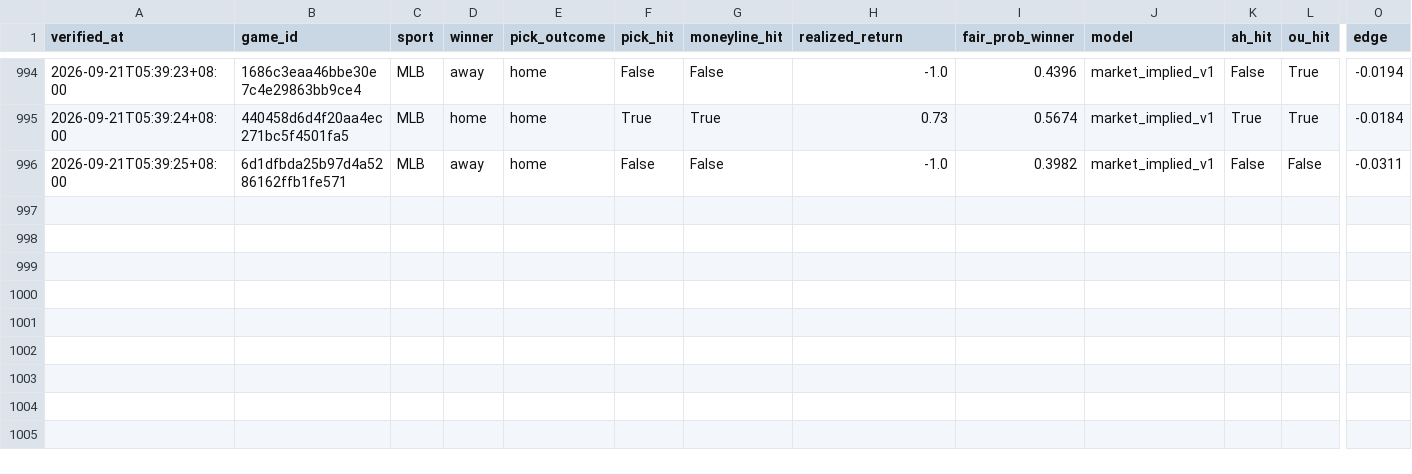
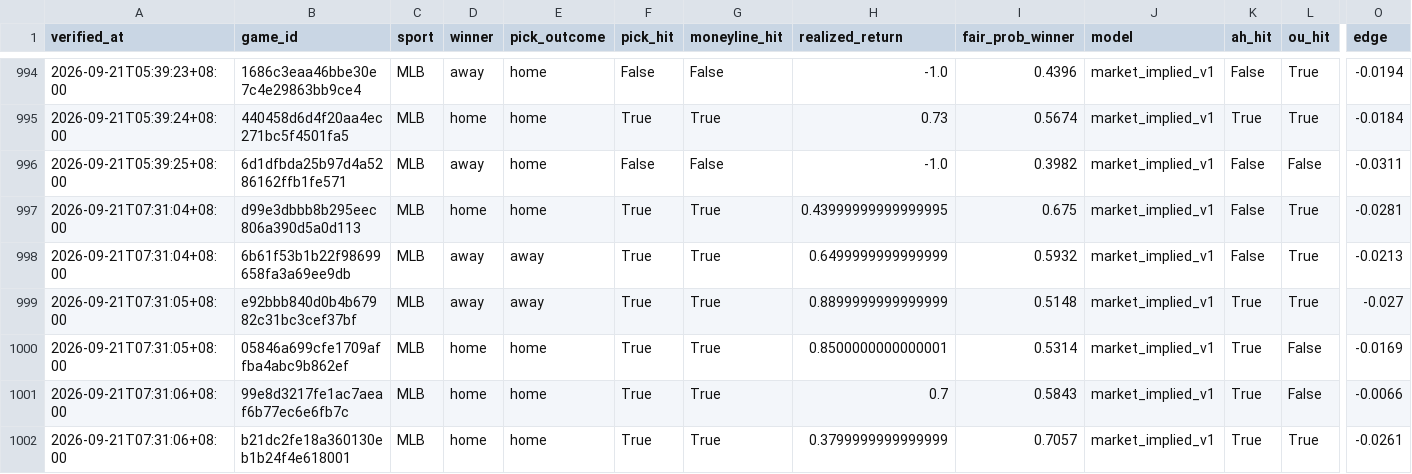
Before and after one commit to Chun427/sports-prediction-bot, a CSV file: verified_history.csv, drawn as a sheet; only a part is shown, gaps mark what is left out; rows hold the shown columns only; the diff names each change by its address in the sheet, - before the commit and + after, or states it on an @@ line.

```diff
--- a/verified_history.csv
+++ b/verified_history.csv
+row 997: 2026-09-21T07:31:04+08:00 | d99e3dbbb8b295eec806a390d5a0d113 | MLB | home | home | True | True | 0.43999999999999995 | 0.675 | market_implied_v1 | False | True | -0.0281
+row 998: 2026-09-21T07:31:04+08:00 | 6b61f53b1b22f98699658fa3a69ee9db | MLB | away | away | True | True | 0.6499999999999999 | 0.5932 | market_implied_v1 | False | True | -0.0213
+row 999: 2026-09-21T07:31:05+08:00 | e92bbb840d0b4b67982c31bc3cef37bf | MLB | away | away | True | True | 0.8899999999999999 | 0.5148 | market_implied_v1 | True | True | -0.027
+row 1000: 2026-09-21T07:31:05+08:00 | 05846a699cfe1709affba4abc9b862ef | MLB | home | home | True | True | 0.8500000000000001 | 0.5314 | market_implied_v1 | True | False | -0.0169
+row 1001: 2026-09-21T07:31:06+08:00 | 99e8d3217fe1ac7aeaf6b77ec6e6fb7c | MLB | home | home | True | True | 0.7 | 0.5843 | market_implied_v1 | True | False | -0.0066
+row 1002: 2026-09-21T07:31:06+08:00 | b21dc2fe18a360130eb1b24f4e618001 | MLB | home | home | True | True | 0.3799999999999999 | 0.7057 | market_implied_v1 | True | True | -0.0261
```
Also changed, not shown: 3 other files.
